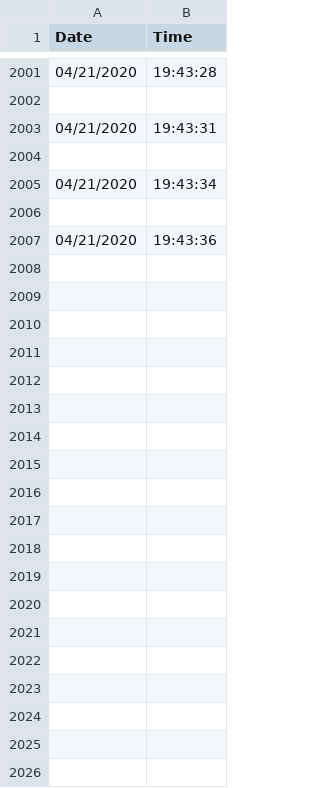
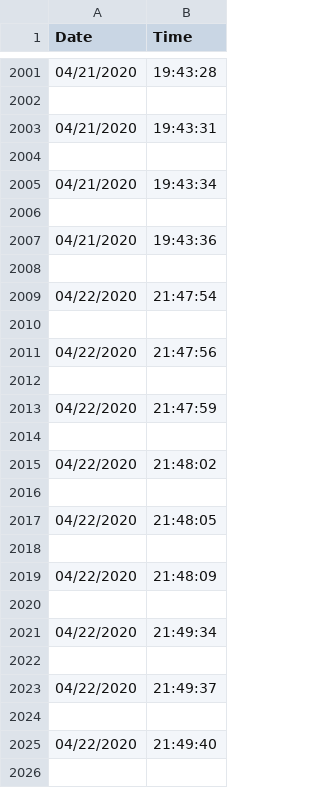
Before and after one commit to vhenaoi/OpenBCI_acquisition_python_ViAT, a CSV file: interface/ViAT/Mark.csv, drawn as a sheet; only a part is shown, gaps mark what is left out; the diff covers the shown part only.

```diff
--- a/interface/ViAT/Mark.csv
+++ b/interface/ViAT/Mark.csv
@@ -2007 +2007,20 @@ Date;Time;
 04/21/2020;19:43:36
+
+04/22/2020;21:47:54
+
+04/22/2020;21:47:56
+
+04/22/2020;21:47:59
+
+04/22/2020;21:48:02
+
+04/22/2020;21:48:05
+
+04/22/2020;21:48:09
+
+04/22/2020;21:49:34
+
+04/22/2020;21:49:37
+
+04/22/2020;21:49:40
+
```
Also changed, not shown: 25 added rows elsewhere in this file, 1 other file.
